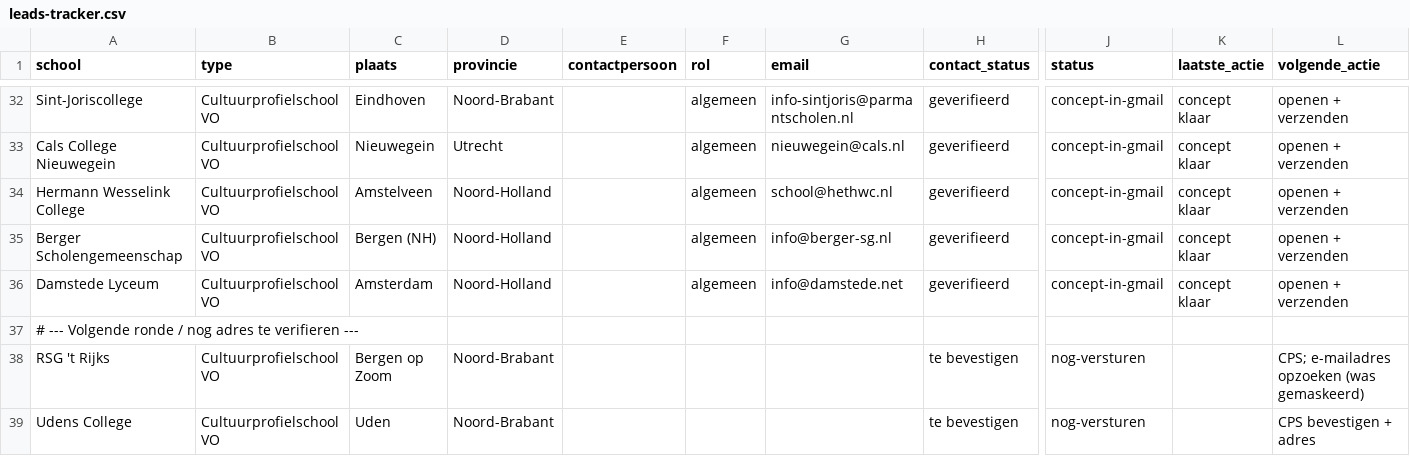
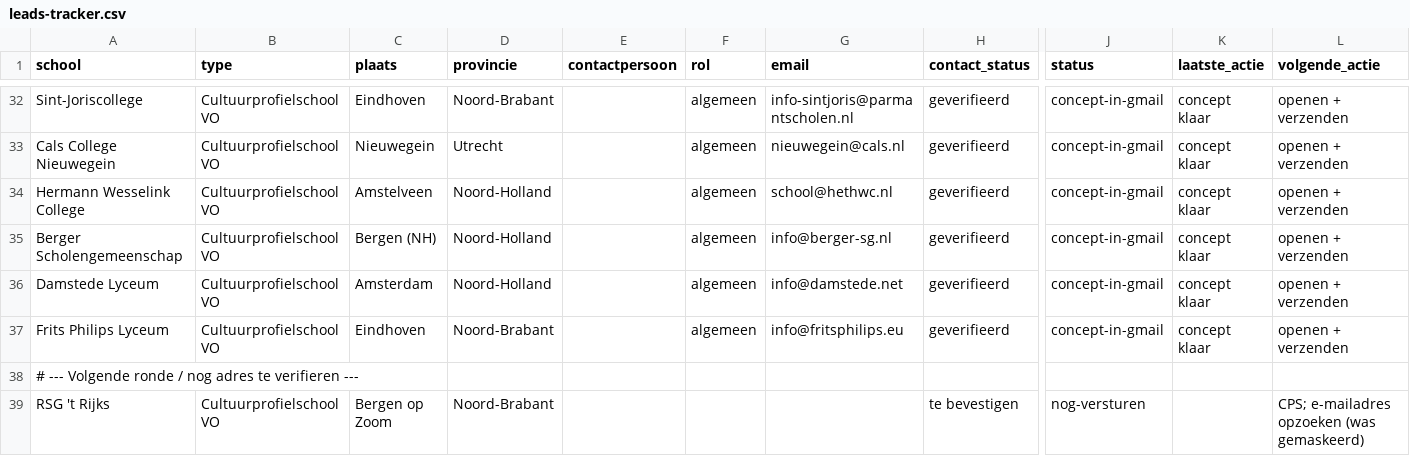
Before and after one commit to Herobot-klassenassistent/STORMSTUDIO, a CSV file: outreach/vo-cultuurscholen/leads-tracker.csv, drawn as a sheet; only a part is shown, gaps mark what is left out; the shorter side is filled out with more unchanged rows; rows hold the shown columns only; the diff names each change by its address in the sheet, - before the commit and + after, or states it on an @@ line.

```diff
--- a/outreach/vo-cultuurscholen/leads-tracker.csv
+++ b/outreach/vo-cultuurscholen/leads-tracker.csv
+row 37: Frits Philips Lyceum | Cultuurprofielschool VO | Eindhoven | Noord-Brabant |  | algemeen | info@fritsphilips.eu | geverifieerd | concept-in-gmail | concept klaar | openen + verzenden
```
